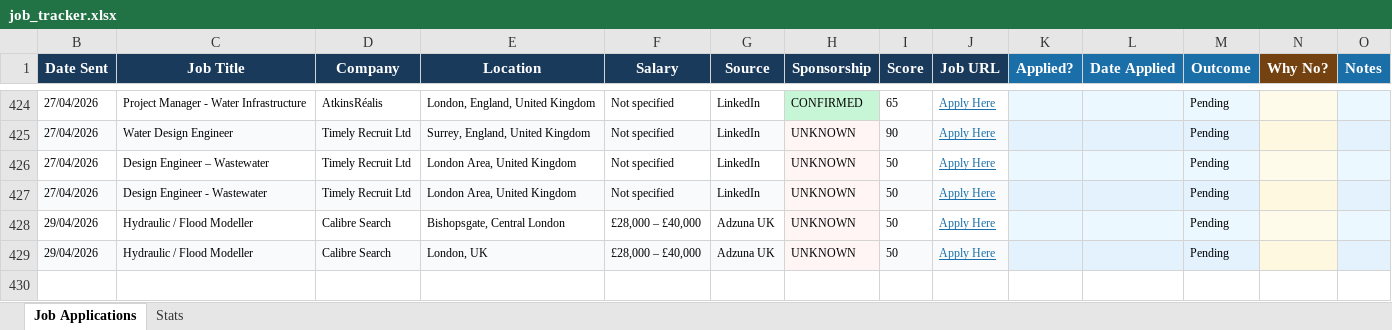
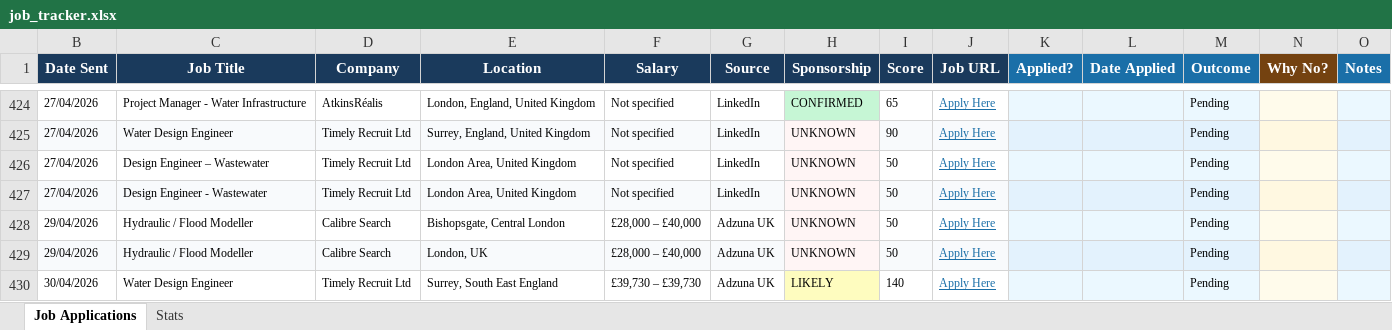
Before and after one commit to ishaankumar3/job-hunter, an Excel workbook: job_tracker.xlsx, sheet Job Applications, drawn as a sheet; only a part is shown, gaps mark what is left out; values as stored, in another font and other column widths than the file's, no borders; the diff names each change by its address in the sheet, - before the commit and + after, or states it on an @@ line.

```diff
--- a/job_tracker.xlsx (sheet Job Applications)
+++ b/job_tracker.xlsx (sheet Job Applications)
+row 430: 30/04/2026 | Water Design Engineer | Timely Recruit Ltd | Surrey, South East England | £39,730 – £39,730 | Adzuna UK | LIKELY | 140 | Apply Here |  |  | Pending
```
Also changed, not shown: hidden cells.
